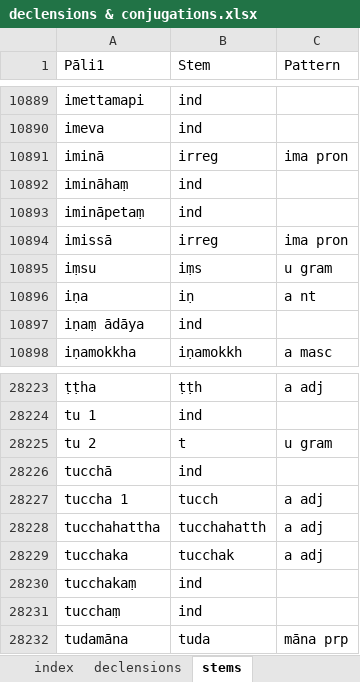
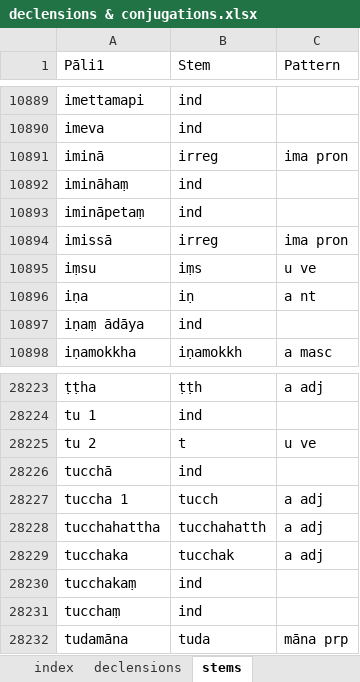
Before and after one commit to digitalpalitools/inflection-generator, an Excel workbook: declensions & conjugations.xlsx, sheet stems, drawn as a sheet; only a part is shown, gaps mark what is left out; values as stored, in another font and other column widths than the file's, no cell formats; charts and pictures not drawn; the diff covers the shown part only; the diff names each change by its address in the sheet, - before the commit and + after, or states it on an @@ line.

Commit message:
fixed missing stems & patterns

```diff
--- a/declensions & conjugations.xlsx (sheet stems)
+++ b/declensions & conjugations.xlsx (sheet stems)
-C10895 (Pattern): u gram
+C10895 (Pattern): u ve
-C28225 (Pattern): u gram
+C28225 (Pattern): u ve
```
Also changed, not shown: 19 edited cells elsewhere in this sheet, sheet declensions, cell formats.
